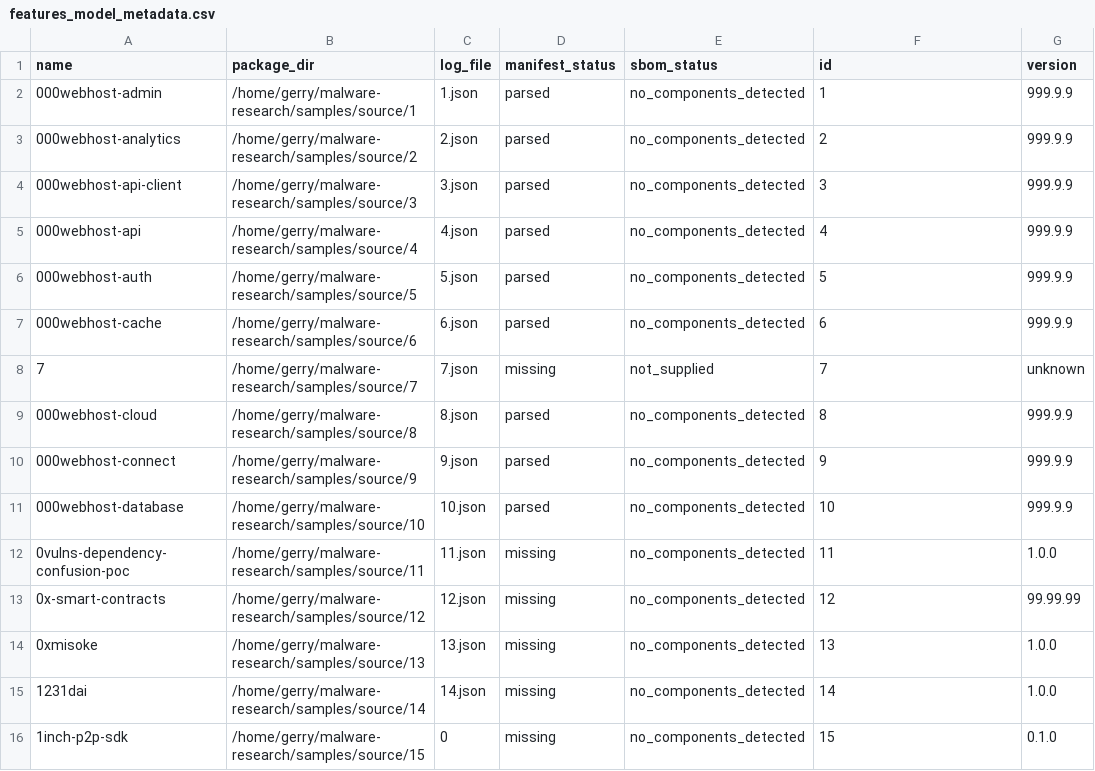
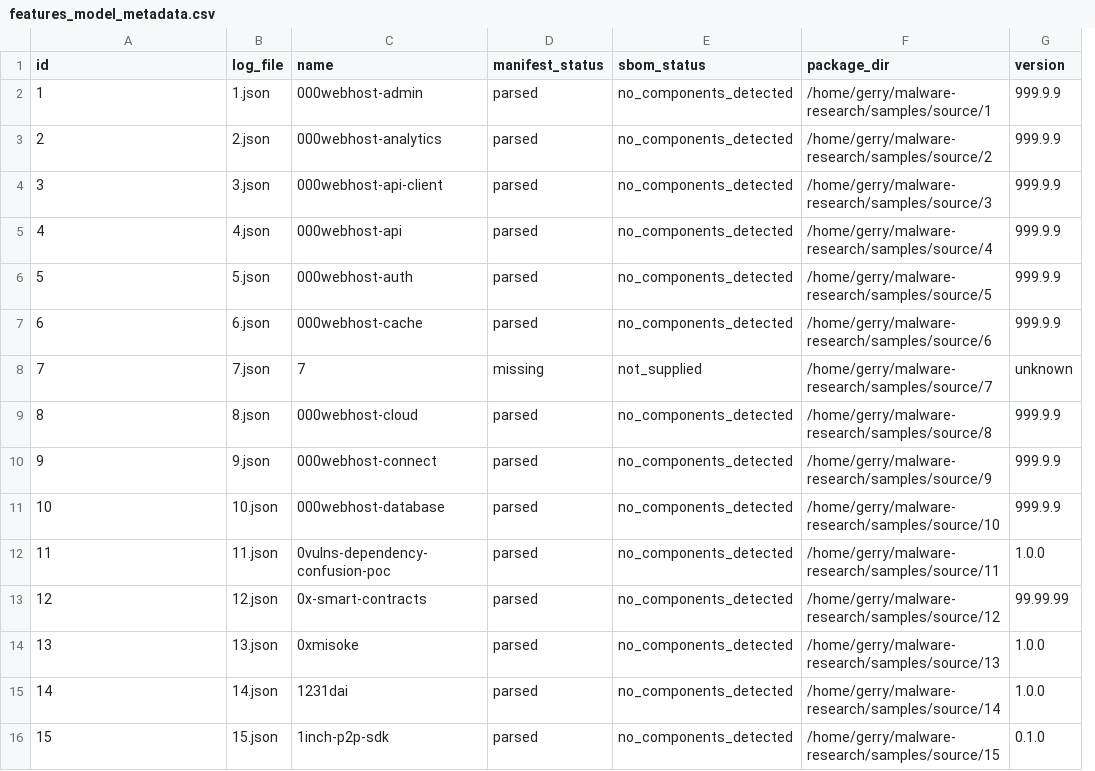
Before and after one commit to EllaUktolseja/Research, a CSV file: results/features_model_metadata.csv, drawn as a sheet; only a part is shown; removed rows and columns are numbered as before the commit, all else as after; the diff covers the shown part only; the diff names each change by its address in the sheet, - before the commit and + after, or states it on an @@ line.

```diff
--- a/results/features_model_metadata.csv
+++ b/results/features_model_metadata.csv
-column B (package_dir), rows 2-15: /home/gerry/malware-research/samples/source/1 | /home/gerry/malware-research/samples/source/2 | /home/gerry/malware-research/samples/source/3 | /home/gerry/malware-research/samples/source/4 | /home/gerry/malware-research/samples/source/5 | /home/gerry/malware-research/samples/source/6 | /home/gerry/malware-research/samples/source/7 | /home/gerry/malware-research/samples/source/8 | /home/gerry/malware-research/samples/source/9 | /home/gerry/malware-research/samples/source/10 | /home/gerry/malware-research/samples/source/11 | /home/gerry/malware-research/samples/source/12 | /home/gerry/malware-research/samples/source/13 | /home/gerry/malware-research/samples/source/14
+column C (name), rows 2-15: 000webhost-admin | 000webhost-analytics | 000webhost-api-client | 000webhost-api | 000webhost-auth | 000webhost-cache | 7 | 000webhost-cloud | 000webhost-connect | 000webhost-database | 0vulns-dependency-confusion-poc | 0x-smart-contracts | 0xmisoke | 1231dai
-A1: name
+A1: id
-F1: id
+F1: package_dir
-A2 (id): 000webhost-admin
+A2 (id): 1
-F2 (package_dir): 1
+F2 (package_dir): /home/gerry/malware-research/samples/source/1
-A3 (id): 000webhost-analytics
+A3 (id): 2
-F3 (package_dir): 2
+F3 (package_dir): /home/gerry/malware-research/samples/source/2
-A4 (id): 000webhost-api-client
+A4 (id): 3
-F4 (package_dir): 3
+F4 (package_dir): /home/gerry/malware-research/samples/source/3
-A5 (id): 000webhost-api
+A5 (id): 4
-F5 (package_dir): 4
+F5 (package_dir): /home/gerry/malware-research/samples/source/4
-A6 (id): 000webhost-auth
+A6 (id): 5
-F6 (package_dir): 5
+F6 (package_dir): /home/gerry/malware-research/samples/source/5
-A7 (id): 000webhost-cache
+A7 (id): 6
-F7 (package_dir): 6
+F7 (package_dir): /home/gerry/malware-research/samples/source/6
-F8 (package_dir): 7
+F8 (package_dir): /home/gerry/malware-research/samples/source/7
-A9 (id): 000webhost-cloud
+A9 (id): 8
-F9 (package_dir): 8
+F9 (package_dir): /home/gerry/malware-research/samples/source/8
-A10 (id): 000webhost-connect
+A10 (id): 9
-F10 (package_dir): 9
+F10 (package_dir): /home/gerry/malware-research/samples/source/9
-A11 (id): 000webhost-database
+A11 (id): 10
-F11 (package_dir): 10
+F11 (package_dir): /home/gerry/malware-research/samples/source/10
-A12 (id): 0vulns-dependency-confusion-poc
+A12 (id): 11
-D12:D15 (manifest_status): missing
+D12:D15 (manifest_status): parsed
-F12 (package_dir): 11
+F12 (package_dir): /home/gerry/malware-research/samples/source/11
-A13 (id): 0x-smart-contracts
+A13 (id): 12
-F13 (package_dir): 12
+F13 (package_dir): /home/gerry/malware-research/samples/source/12
-A14 (id): 0xmisoke
+A14 (id): 13
-F14 (package_dir): 13
+F14 (package_dir): /home/gerry/malware-research/samples/source/13
-A15 (id): 1231dai
+A15 (id): 14
-F15 (package_dir): 14
+F15 (package_dir): /home/gerry/malware-research/samples/source/14
-row 16: 1inch-p2p-sdk | /home/gerry/malware-research/samples/source/15 | 0 | missing | no_components_detected | 15 | 0.1.0
+row 16: 15 | 15.json | 1inch-p2p-sdk | parsed | no_components_detected | /home/gerry/malware-research/samples/source/15 | 0.1.0
```
Also changed, not shown: 15 edited cells elsewhere in this file, results/features.csv, results/features_model_static.csv, 35 other files.
